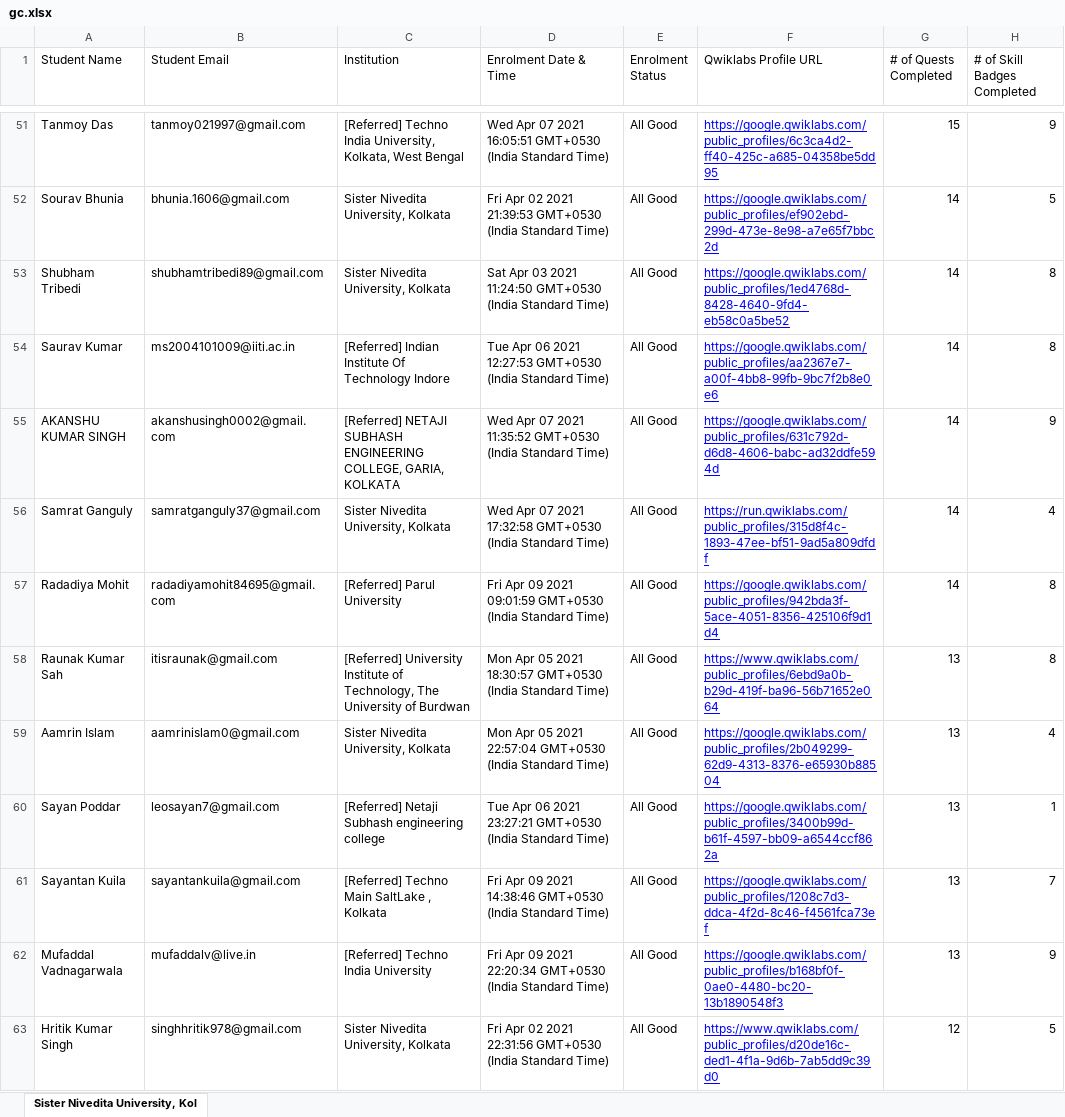
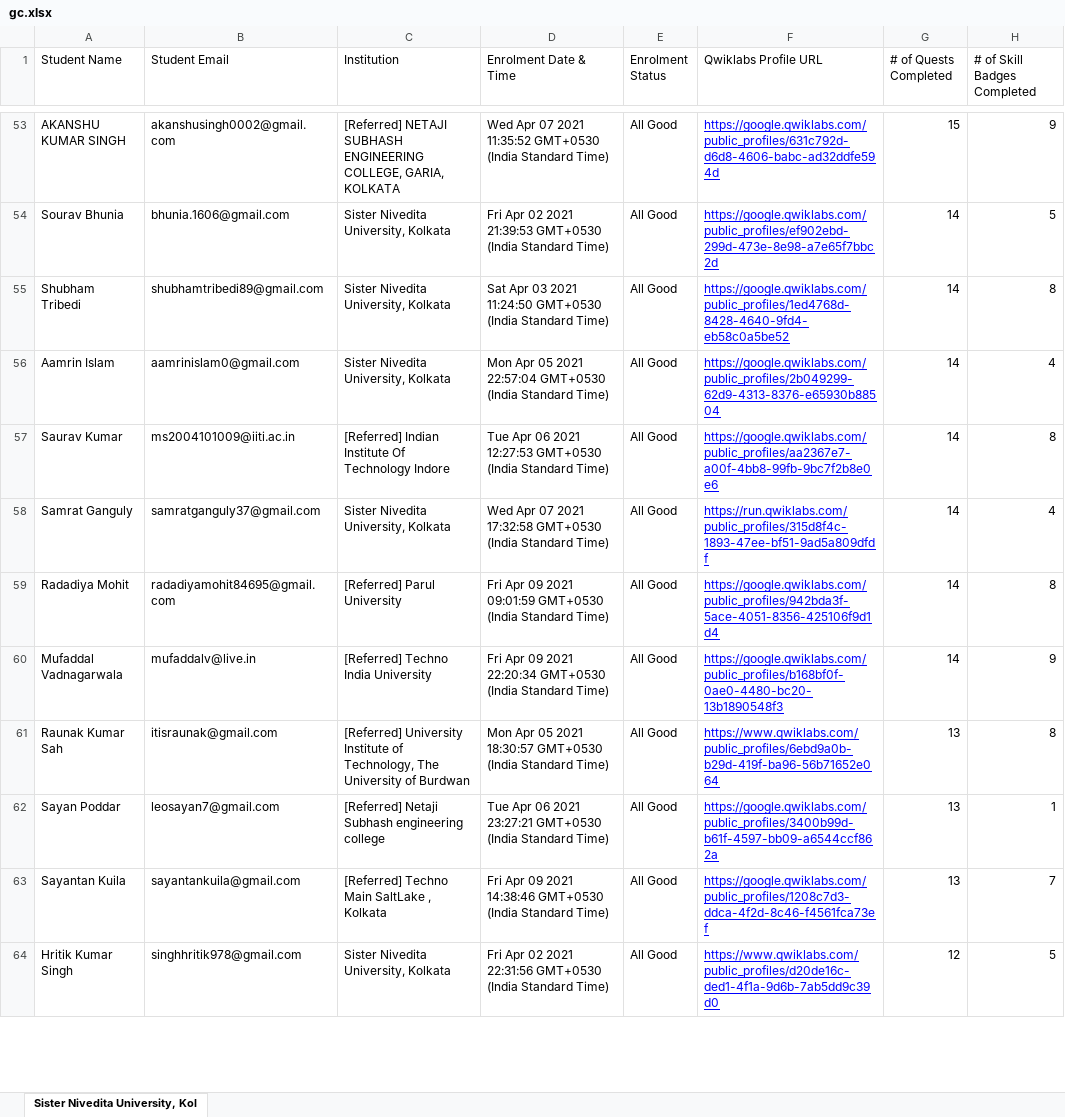
Before and after one commit to sagnikmitra/Qwiklabs-Progress-Generator-Streamlit, an Excel workbook: gc.xlsx, sheet Sister Nivedita University, Kol, drawn as a sheet; only a part is shown, gaps mark what is left out; values as stored, in another font and other column widths than the file's, no borders; charts and pictures not drawn; removed rows and columns are numbered as before the commit, all else as after; the diff covers the shown part only; the diff names each change by its address in the sheet, - before the commit and + after, or states it on an @@ line.

```diff
--- a/gc.xlsx (sheet Sister Nivedita University, Kol)
+++ b/gc.xlsx (sheet Sister Nivedita University, Kol)
-A53 (Student Name): Tanmoy Das
+A53 (Student Name): AKANSHU KUMAR SINGH
-B53 (Student Email): tanmoy021997@gmail.com
+B53 (Student Email): akanshusingh0002@gmail.com
-C53 (Institution): [Referred] Techno India University, Kolkata, West Bengal
+C53 (Institution): [Referred] NETAJI SUBHASH ENGINEERING COLLEGE, GARIA, KOLKATA
-D53 (Enrolment Date & Time): …07 2021 16:05:51 GMT+0530 (India…
+D53 (Enrolment Date & Time): …07 2021 11:35:52 GMT+0530 (India…
-F53 (Qwiklabs Profile URL): https://google.qwiklabs.com/public_profiles/6c3ca4d2-ff40-425c-a685-04358be5dd95
+F53 (Qwiklabs Profile URL): https://google.qwiklabs.com/public_profiles/631c792d-d6d8-4606-babc-ad32ddfe594d
+row 56: Aamrin Islam | aamrinislam0@gmail.com | Sister Nivedita University, Kolkata | Mon Apr 05 2021 22:57:04 GMT+0530 (India Standard Time) | All Good | https://google.qwiklabs.com/public_profiles/2b049299-62d9-4313-8376-e65930b88504 | 14 | 4
-row 55: AKANSHU KUMAR SINGH | akanshusingh0002@gmail.com | [Referred] NETAJI SUBHASH ENGINEERING COLLEGE, GARIA, KOLKATA | Wed Apr 07 2021 11:35:52 GMT+0530 (India Standard Time) | All Good | https://google.qwiklabs.com/public_profiles/631c792d-d6d8-4606-babc-ad32ddfe594d | 14 | 9
+row 60: Mufaddal Vadnagarwala | mufaddalv@live.in | [Referred] Techno India University | Fri Apr 09 2021 22:20:34 GMT+0530 (India Standard Time) | All Good | https://google.qwiklabs.com/public_profiles/b168bf0f-0ae0-4480-bc20-13b1890548f3 | 14 | 9
-row 59: Aamrin Islam | aamrinislam0@gmail.com | Sister Nivedita University, Kolkata | Mon Apr 05 2021 22:57:04 GMT+0530 (India Standard Time) | All Good | https://google.qwiklabs.com/public_profiles/2b049299-62d9-4313-8376-e65930b88504 | 13 | 4
-row 62: Mufaddal Vadnagarwala | mufaddalv@live.in | [Referred] Techno India University | Fri Apr 09 2021 22:20:34 GMT+0530 (India Standard Time) | All Good | https://google.qwiklabs.com/public_profiles/b168bf0f-0ae0-4480-bc20-13b1890548f3 | 13 | 9
```
Also changed, not shown: 21 added rows, 20 removed rows and 10 edited cells elsewhere in this sheet.
